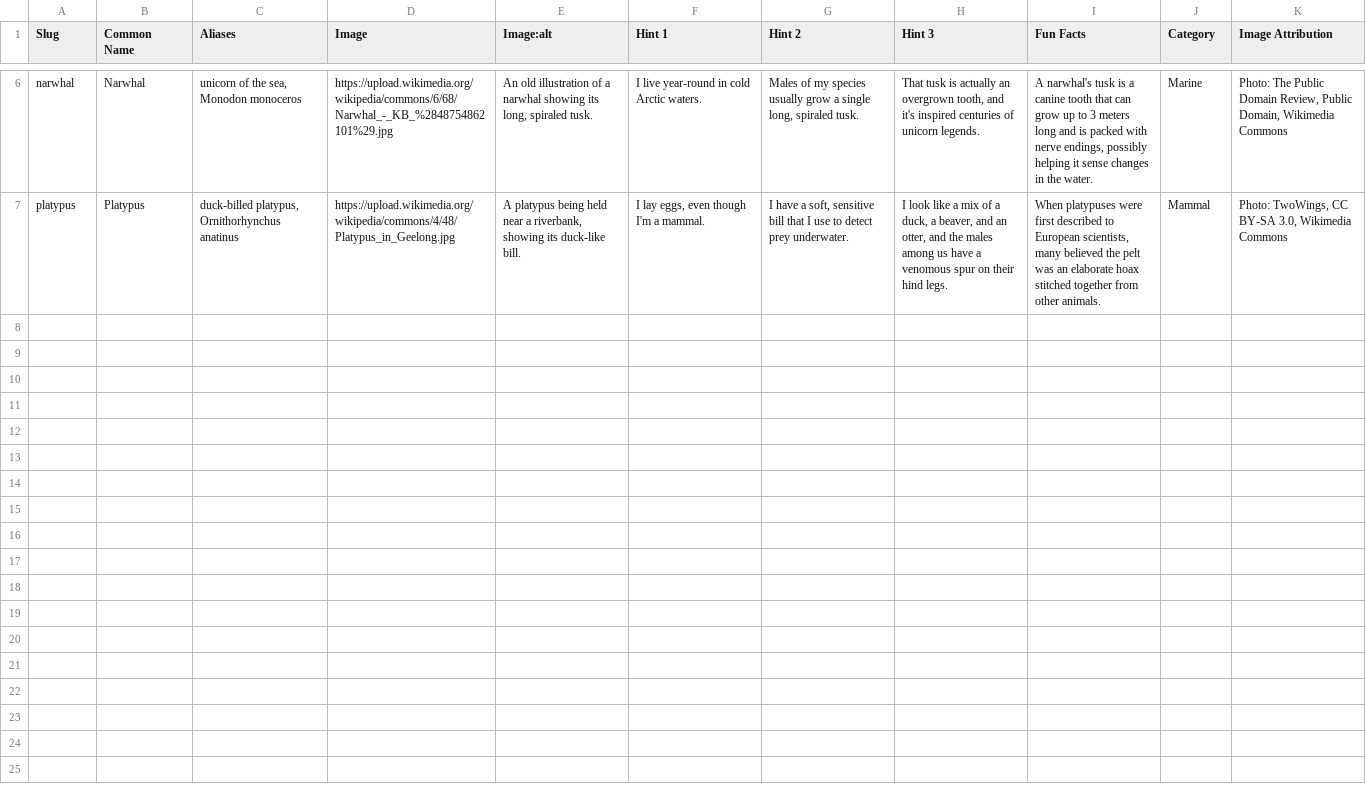
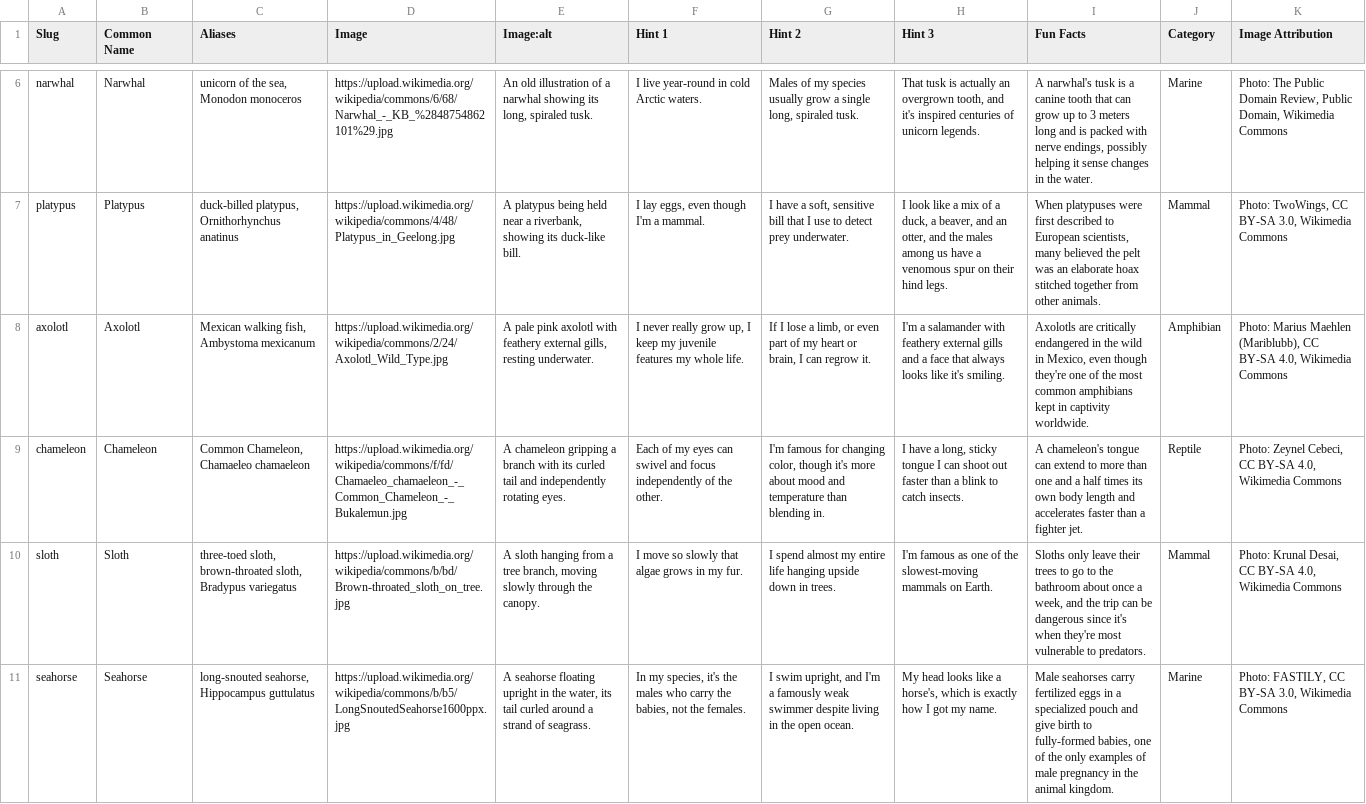
Before and after one commit to 28-Anon/whichanimaltoday, a CSV file: Animals.csv, drawn as a sheet; only a part is shown, gaps mark what is left out; the diff covers the shown part only; the diff names each change by its address in the sheet, - before the commit and + after, or states it on an @@ line.

Commit message:
content: add second batch of 8 real animals (axolotl, chameleon, sloth, seahorse, octopus, flamingo, monarch butterfly, koala)
Spans amphibian, reptile, marine, bird, and insect categories not yet
covered. All photos verified as real, working, open-license Wikimedia
Commons files with attribution. Four candidates (meerkat, owl, praying
mantis, komodo dragon) were held back this round after Wikimedia rate-
limited verification requests -- will retry next batch rather than use
unverified URLs.

```diff
--- a/Animals.csv
+++ b/Animals.csv
+row 8: axolotl | Axolotl | Mexican walking fish, Ambystoma mexicanum | https://upload.wikimedia.org/wikipedia/commons/2/24/Axolotl_Wild_Type.jpg | A pale pink axolotl with feathery external gills, resting underwater. | I never really grow up, I keep my juvenile features my whole life. | If I lose a limb, or even part of my heart or brain, I can regrow it. | I'm a salamander with feathery external gills and a face that always looks like it's smiling. | Axolotls are critically endangered in the wild in Mexico, even though they're one of the most common amphibians kept in captivity worldwide. | Amphibian | Photo: Marius Maehlen (Mariblubb), CC BY-SA 4.0, Wikimedia Commons
+row 9: chameleon | Chameleon | Common Chameleon, Chamaeleo chamaeleon | https://upload.wikimedia.org/wikipedia/commons/f/fd/Chamaeleo_chamaeleon_-_Common_Chameleon_-_Bukalemun.jpg | A chameleon gripping a branch with its curled tail and independently rotating eyes. | Each of my eyes can swivel and focus independently of the other. | I'm famous for changing color, though it's more about mood and temperature than blending in. | I have a long, sticky tongue I can shoot out faster than a blink to catch insects. | A chameleon's tongue can extend to more than one and a half times its own body length and accelerates faster than a fighter jet. | Reptile | Photo: Zeynel Cebeci, CC BY-SA 4.0, Wikimedia Commons
+row 10: sloth | Sloth | three-toed sloth, brown-throated sloth, Bradypus variegatus | https://upload.wikimedia.org/wikipedia/commons/b/bd/Brown-throated_sloth_on_tree.jpg | A sloth hanging from a tree branch, moving slowly through the canopy. | I move so slowly that algae grows in my fur. | I spend almost my entire life hanging upside down in trees. | I'm famous as one of the slowest-moving mammals on Earth. | Sloths only leave their trees to go to the bathroom about once a week, and the trip can be dangerous since it's when they're most vulnerable to predators. | Mammal | Photo: Krunal Desai, CC BY-SA 4.0, Wikimedia Commons
+row 11: seahorse | Seahorse | long-snouted seahorse, Hippocampus guttulatus | https://upload.wikimedia.org/wikipedia/commons/b/b5/LongSnoutedSeahorse1600ppx.jpg | A seahorse floating upright in the water, its tail curled around a strand of seagrass. | In my species, it's the males who carry the babies, not the females. | I swim upright, and I'm a famously weak swimmer despite living in the open ocean. | My head looks like a horse's, which is exactly how I got my name. | Male seahorses carry fertilized eggs in a specialized pouch and give birth to fully-formed babies, one of the only examples of male pregnancy in the animal kingdom. | Marine | Photo: FASTILY, CC BY-SA 3.0, Wikimedia Commons
```
Also changed, not shown: 4 added rows elsewhere in this file, 1 other file.
